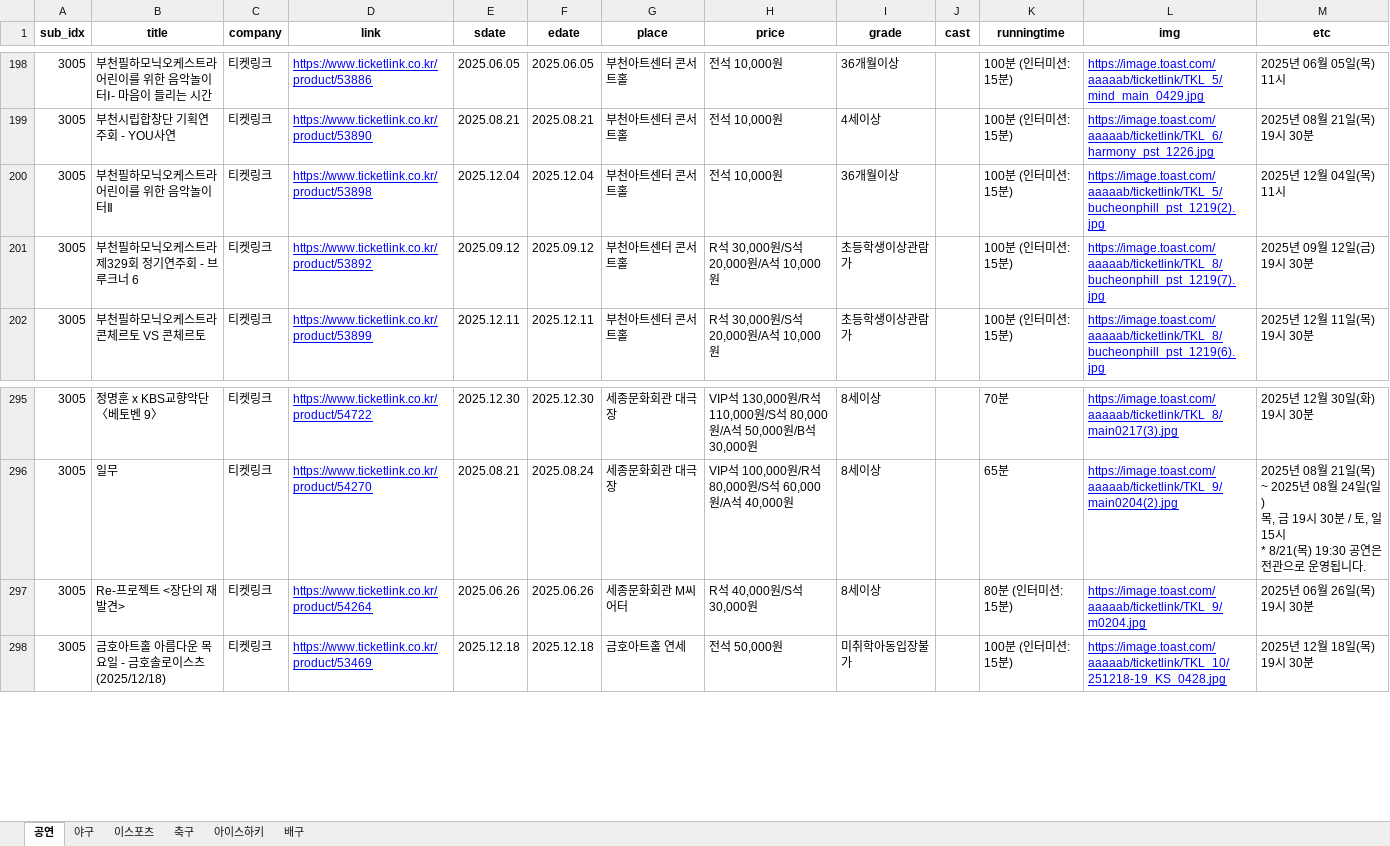
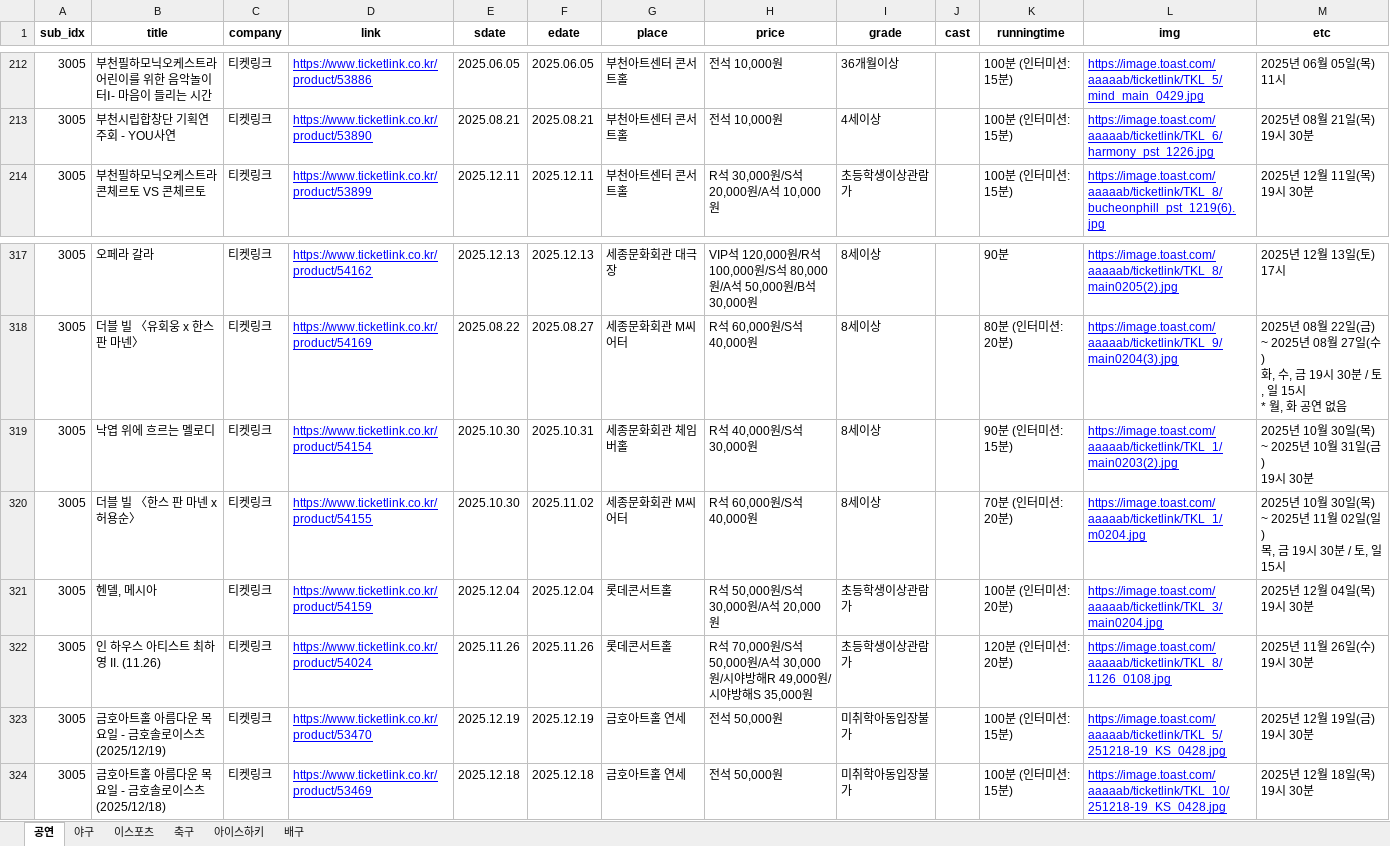
Before and after one commit to SMU2nd-Engineer/crawling_app, an Excel workbook: data/ticketlink/ticketlinkTicket.xlsx, sheet 공연, drawn as a sheet; only a part is shown, gaps mark what is left out; values as stored, in another font and other column widths than the file's, no borders; removed rows and columns are numbered as before the commit, all else as after; ↵ is a line break in a cell; the diff covers the shown part only; the diff names each change by its address in the sheet, - before the commit and + after, or states it on an @@ line.

```diff
--- a/data/ticketlink/ticketlinkTicket.xlsx (sheet 공연)
+++ b/data/ticketlink/ticketlinkTicket.xlsx (sheet 공연)
-row 200: 3005 | 부천필하모닉오케스트라 어린이를 위한 음악놀이터Ⅱ | 티켓링크 | https://www.ticketlink.co.kr/product/53898 | 2025.12.04 | 2025.12.04 | 부천아트센터 콘서트홀 | 전석 10,000원 | 36개월이상 |  | 100분 (인터미션: 15분) | https://image.toast.com/aaaaab/ticketlink/TKL_5/bucheonphill_pst_1219(2).jpg | 2025년 12월 04일(목) ↵ 11시
-row 201: 3005 | 부천필하모닉오케스트라 제329회 정기연주회 - 브루크너 6 | 티켓링크 | https://www.ticketlink.co.kr/product/53892 | 2025.09.12 | 2025.09.12 | 부천아트센터 콘서트홀 | R석 30,000원/S석 20,000원/A석 10,000원 | 초등학생이상관람가 |  | 100분 (인터미션: 15분) | https://image.toast.com/aaaaab/ticketlink/TKL_8/bucheonphill_pst_1219(7).jpg | 2025년 09월 12일(금) ↵ 19시 30분
-B317 (title): 정명훈 x KBS교향악단 〈베토벤 9〉
+B317 (title): 오페라 갈라
-D317 (link): https://www.ticketlink.co.kr/product/54722
+D317 (link): https://www.ticketlink.co.kr/product/54162
-E317 (sdate): 2025.12.30
+E317 (sdate): 2025.12.13
-F317 (edate): 2025.12.30
+F317 (edate): 2025.12.13
-H317 (price): VIP석 130,000원/R석 110,000원/S석…
+H317 (price): VIP석 120,000원/R석 100,000원/S석…
-K317 (runningtime): 70분
+K317 (runningtime): 90분
-L317 (img): https://image.toast.com/aaaaab/ticketlink/TKL_8/main0217(3).jpg
+L317 (img): https://image.toast.com/aaaaab/ticketlink/TKL_8/main0205(2).jpg
-M317 (etc): 2025년 12월 30일(화) ↵ 19시 30분
+M317 (etc): 2025년 12월 13일(토) ↵ 17시
-B318 (title): 일무
+B318 (title): 더블 빌 〈유회웅 x 한스 판 마넨〉
-D318 (link): https://www.ticketlink.co.kr/product/54270
+D318 (link): https://www.ticketlink.co.kr/product/54169
-E318 (sdate): 2025.08.21
+E318 (sdate): 2025.08.22
-F318 (edate): 2025.08.24
+F318 (edate): 2025.08.27
-G318 (place): 세종문화회관 대극장
+G318 (place): 세종문화회관 M씨어터
-H318 (price): VIP석 100,000원/R석 80,000원/S석 60,000원/A석 40,000원
+H318 (price): R석 60,000원/S석 40,000원
-K318 (runningtime): 65분
+K318 (runningtime): 80분 (인터미션: 20분)
-L318 (img): https://image.toast.com/aaaaab/ticketlink/TKL_9/main0204(2).jpg
+L318 (img): https://image.toast.com/aaaaab/ticketlink/TKL_9/main0204(3).jpg
-M318 (etc): …08월 21일(목) ~ 2025년 08월 24일(일) ↵ 목, 금 19시 30분 / 토, 일 15시 ↵ * 8/21(목) 19:30 공연은 전관으로 운영됩니다.
+M318 (etc): …08월 22일(금) ~ 2025년 08월 27일(수) ↵ 화, 수, 금 19시 30분 / 토, 일 15시 ↵ * 월, 화 공연 없음
+row 319: 3005 | 낙엽 위에 흐르는 멜로디 | 티켓링크 | https://www.ticketlink.co.kr/product/54154 | 2025.10.30 | 2025.10.31 | 세종문화회관 체임버홀 | R석 40,000원/S석 30,000원 | 8세이상 |  | 90분 (인터미션: 15분) | https://image.toast.com/aaaaab/ticketlink/TKL_1/main0203(2).jpg | 2025년 10월 30일(목) ~ 2025년 10월 31일(금) ↵ 19시 30분
-B320 (title): Re-프로젝트 <장단의 재발견>
+B320 (title): 더블 빌 〈한스 판 마넨 x 허용순〉
-D320 (link): https://www.ticketlink.co.kr/product/54264
+D320 (link): https://www.ticketlink.co.kr/product/54155
-E320 (sdate): 2025.06.26
+E320 (sdate): 2025.10.30
-F320 (edate): 2025.06.26
+F320 (edate): 2025.11.02
-H320 (price): R석 40,000원/S석 30,000원
+H320 (price): R석 60,000원/S석 40,000원
-K320 (runningtime): 80분 (인터미션: 15분)
+K320 (runningtime): 70분 (인터미션: 20분)
-L320 (img): https://image.toast.com/aaaaab/ticketlink/TKL_9/m0204.jpg
+L320 (img): https://image.toast.com/aaaaab/ticketlink/TKL_1/m0204.jpg
-M320 (etc): 2025년 06월 26일(목) ↵ 19시 30분
+M320 (etc): 2025년 10월 30일(목) ~ 2025년 11월 02일(일) ↵ 목, 금 19시 30분 / 토, 일 15시
+row 321: 3005 | 헨델, 메시아 | 티켓링크 | https://www.ticketlink.co.kr/product/54159 | 2025.12.04 | 2025.12.04 | 롯데콘서트홀 | R석 50,000원/S석 30,000원/A석 20,000원 | 초등학생이상관람가 |  | 100분 (인터미션: 20분) | https://image.toast.com/aaaaab/ticketlink/TKL_3/main0204.jpg | 2025년 12월 04일(목) ↵ 19시 30분
+row 322: 3005 | 인 하우스 아티스트 최하영 II. (11.26) | 티켓링크 | https://www.ticketlink.co.kr/product/54024 | 2025.11.26 | 2025.11.26 | 롯데콘서트홀 | R석 70,000원/S석 50,000원/A석 30,000원/시야방해R 49,000원/시야방해S 35,000원 | 초등학생이상관람가 |  | 120분 (인터미션: 20분) | https://image.toast.com/aaaaab/ticketlink/TKL_8/1126_0108.jpg | 2025년 11월 26일(수) ↵ 19시 30분
+row 323: 3005 | 금호아트홀 아름다운 목요일 - 금호솔로이스츠(2025/12/19) | 티켓링크 | https://www.ticketlink.co.kr/product/53470 | 2025.12.19 | 2025.12.19 | 금호아트홀 연세 | 전석 50,000원 | 미취학아동입장불가 |  | 100분 (인터미션: 15분) | https://image.toast.com/aaaaab/ticketlink/TKL_5/251218-19_KS_0428.jpg | 2025년 12월 19일(금) ↵ 19시 30분
```
Also changed, not shown: 34 added rows, 15 removed rows, 1 moved row and 133 edited cells elsewhere in this sheet, sheet 야구, sheet 축구, data/interpark/interparkTicket.xlsx, data/melon/melonTicket.xlsx, 5 other files.
